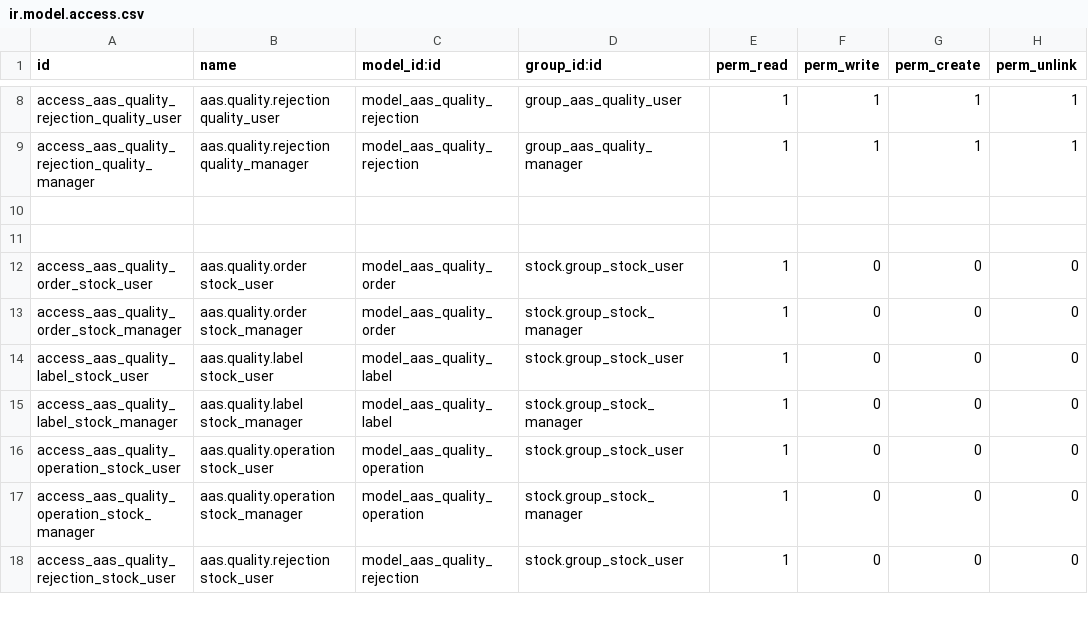
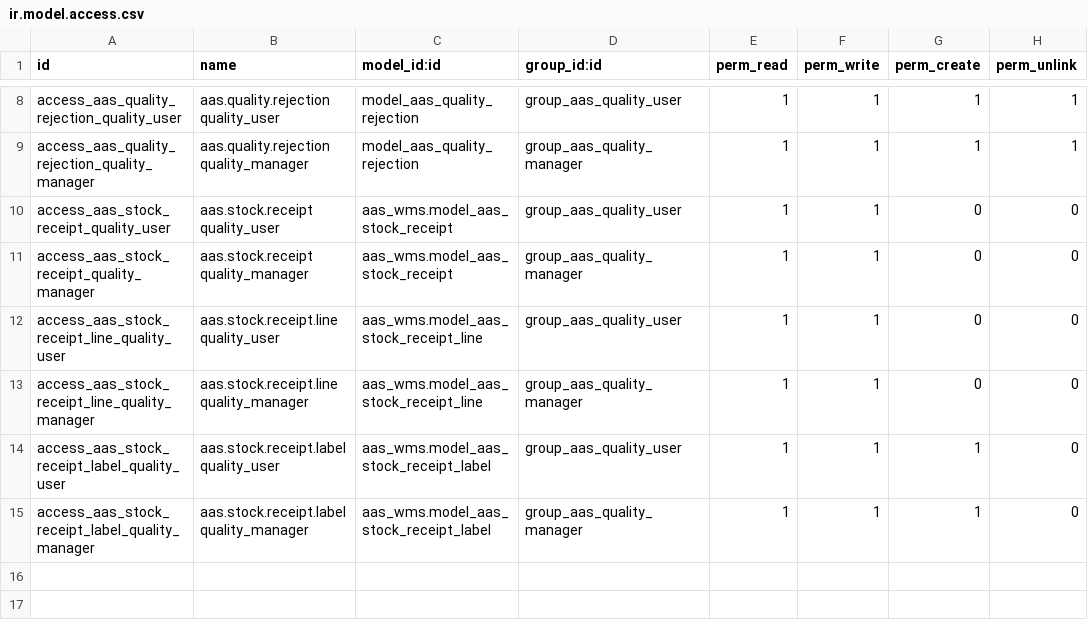
Before and after one commit to westlyou/aasnd, a CSV file: aaschina/aas_quality/security/ir.model.access.csv, drawn as a sheet; only a part is shown, gaps mark what is left out; the shorter side is filled out with more unchanged rows; the diff names each change by its address in the sheet, - before the commit and + after, or states it on an @@ line.

Commit message:
Add Quality Receipt Auth

```diff
--- a/aaschina/aas_quality/security/ir.model.access.csv
+++ b/aaschina/aas_quality/security/ir.model.access.csv
+row 10: access_aas_stock_receipt_quality_user | aas.stock.receipt quality_user | aas_wms.model_aas_stock_receipt | group_aas_quality_user | 1 | 1 | 0 | 0
+row 11: access_aas_stock_receipt_quality_manager | aas.stock.receipt quality_manager | aas_wms.model_aas_stock_receipt | group_aas_quality_manager | 1 | 1 | 0 | 0
+row 12: access_aas_stock_receipt_line_quality_user | aas.stock.receipt.line quality_user | aas_wms.model_aas_stock_receipt_line | group_aas_quality_user | 1 | 1 | 0 | 0
+row 13: access_aas_stock_receipt_line_quality_manager | aas.stock.receipt.line quality_manager | aas_wms.model_aas_stock_receipt_line | group_aas_quality_manager | 1 | 1 | 0 | 0
+row 14: access_aas_stock_receipt_label_quality_user | aas.stock.receipt.label quality_user | aas_wms.model_aas_stock_receipt_label | group_aas_quality_user | 1 | 1 | 1 | 0
+row 15: access_aas_stock_receipt_label_quality_manager | aas.stock.receipt.label quality_manager | aas_wms.model_aas_stock_receipt_label | group_aas_quality_manager | 1 | 1 | 1 | 0
```
